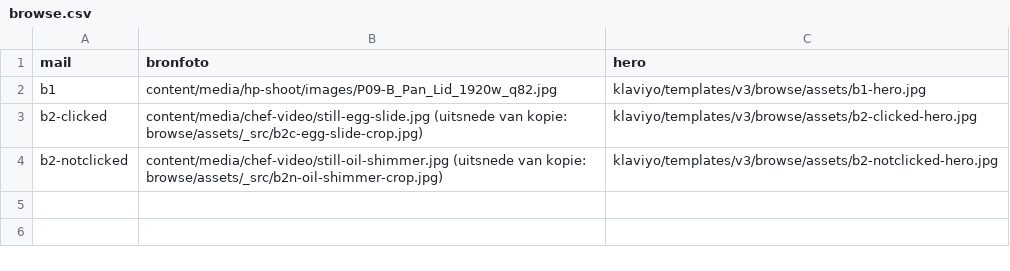
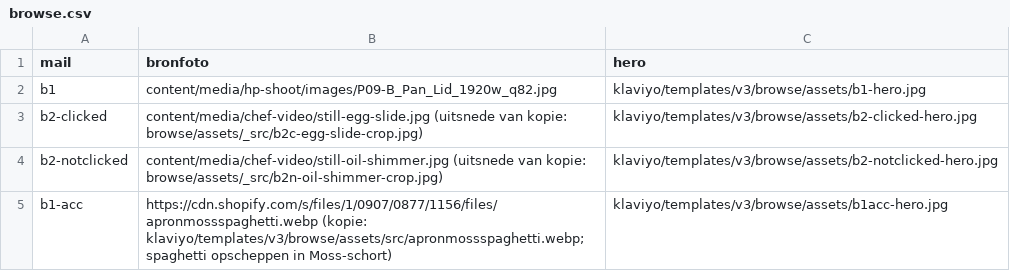
Before and after one commit to ChiefDTC/siraat-email-agent, a CSV file: content/media/hero-register/browse.csv, drawn as a sheet; the diff names each change by its address in the sheet, - before the commit and + after, or states it on an @@ line.

```diff
--- a/content/media/hero-register/browse.csv
+++ b/content/media/hero-register/browse.csv
+row 5: b1-acc | https://cdn.shopify.com/s/files/1/0907/0877/1156/files/apronmossspaghetti.webp (kopie: klaviyo/templates/v3/browse/assets/src/apronmossspaghetti.webp; spaghetti opscheppen in Moss-schort) | klaviyo/templates/v3/browse/assets/b1acc-hero.jpg
```
Also changed, not shown: content/media/hero-register/cart.csv, content/media/hero-register/checkout.csv, 5 other files.
